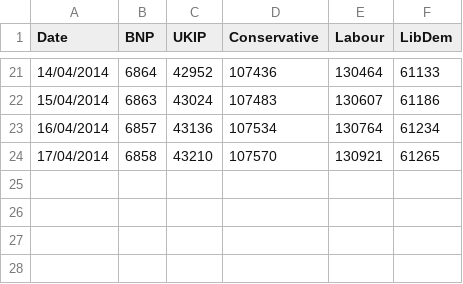
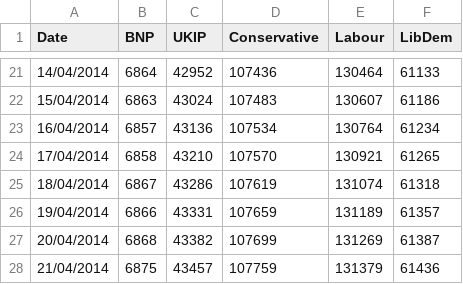
Before and after one commit to tpaskhalis/MY499, a CSV file: data/followers_count.csv, drawn as a sheet; only a part is shown, gaps mark what is left out.

Commit message:
Followers count updated

```diff
--- a/data/followers_count.csv
+++ b/data/followers_count.csv
@@ -24 +24,5 @@ Date,BNP,UKIP,Conservative,Labour,LibDem
 17/04/2014,6858,43210,107570,130921,61265
+18/04/2014,6867,43286,107619,131074,61318
+19/04/2014,6866,43331,107659,131189,61357
+20/04/2014,6868,43382,107699,131269,61387
+21/04/2014,6875,43457,107759,131379,61436
```
